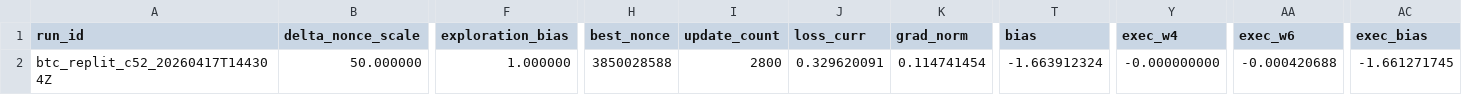
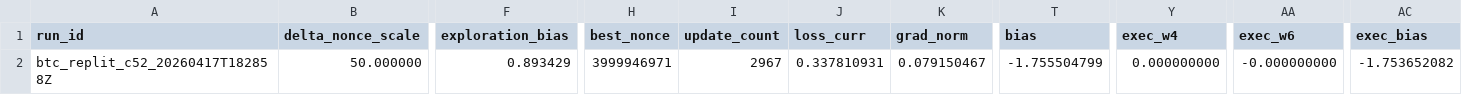
Before and after one commit to vgacofc/lumvorax2, a CSV file: src/advanced_calculations/bitcoin_quantum_mining/config/btc_nx48_last.csv, drawn as a sheet; only a part is shown, gaps mark what is left out; the diff names each change by its address in the sheet, - before the commit and + after, or states it on an @@ line.

```diff
--- a/src/advanced_calculations/bitcoin_quantum_mining/config/btc_nx48_last.csv
+++ b/src/advanced_calculations/bitcoin_quantum_mining/config/btc_nx48_last.csv
-A2 (run_id): btc_replit_c52_20260417T144304Z
+A2 (run_id): btc_replit_c52_20260417T182858Z
-F2 (exploration_bias): 1.000000
+F2 (exploration_bias): 0.893429
-H2 (best_nonce): 3850028588
+H2 (best_nonce): 3999946971
-I2 (update_count): 2800
+I2 (update_count): 2967
-J2 (loss_curr): 0.329620091
+J2 (loss_curr): 0.337810931
-K2 (grad_norm): 0.114741454
+K2 (grad_norm): 0.079150467
-T2 (bias): -1.663912324
+T2 (bias): -1.755504799
-Y2 (exec_w4): -0.000000000
+Y2 (exec_w4): 0.000000000
-AA2 (exec_w6): -0.000420688
+AA2 (exec_w6): -0.000000000
-AC2 (exec_bias): -1.661271745
+AC2 (exec_bias): -1.753652082
```
Also changed, not shown: 16 other files.
